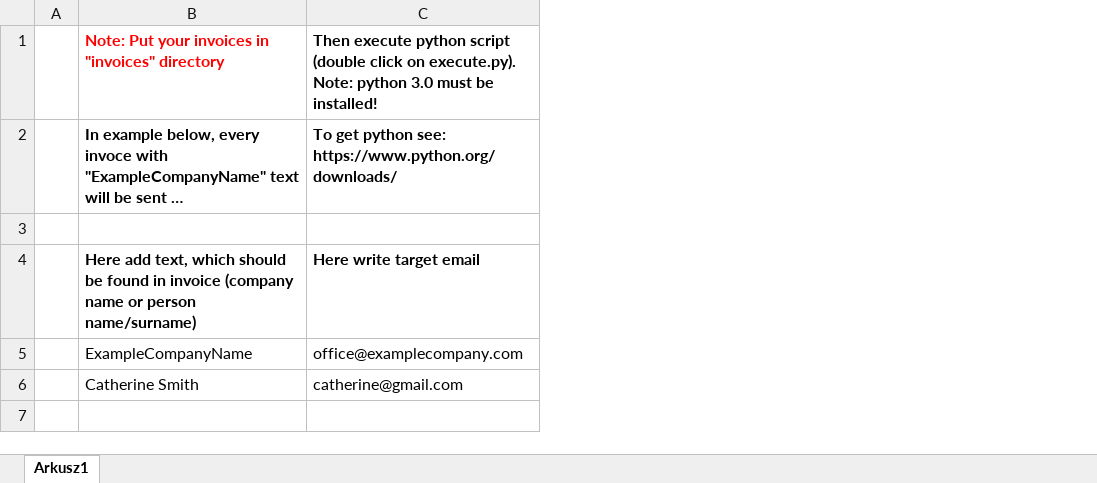
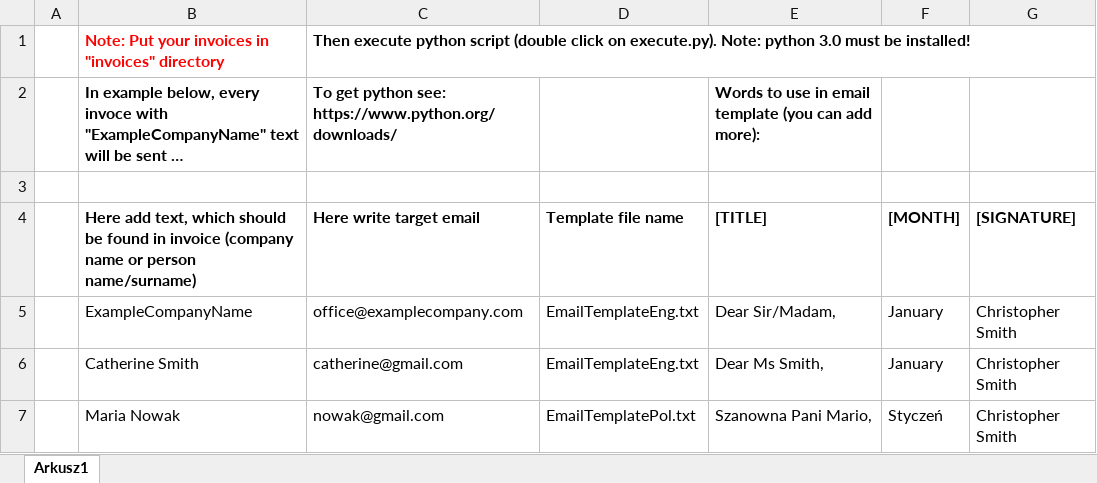
Before and after one commit to ikeban/InvoicesSender, an Excel workbook: InvoiceSenderControl.xlsx, sheet Arkusz1, drawn as a sheet; long unchanged cells end in …; values as stored, in another font and other column widths than the file's, no borders; charts and pictures not drawn; the diff names each change by its address in the sheet, - before the commit and + after, or states it on an @@ line.

Commit message:
Added email templates

```diff
--- a/InvoiceSenderControl.xlsx (sheet Arkusz1)
+++ b/InvoiceSenderControl.xlsx (sheet Arkusz1)
+column D (Template file name), rows 5-6: EmailTemplateEng.txt | EmailTemplateEng.txt
+column E ([TITLE]), row 2: Words to use in email template (you can add more):; rows 5-6: Dear Sir/Madam, | Dear Ms Smith,
+column F ([MONTH]), rows 5-6: January | January
+column G ([SIGNATURE]), rows 5-6: Christopher Smith | Christopher Smith
+row 7:  | Maria Nowak | nowak@gmail.com | EmailTemplatePol.txt | Szanowna Pani Mario, | Styczeń | Christopher Smith
```
Also changed, not shown: 3 other files.
